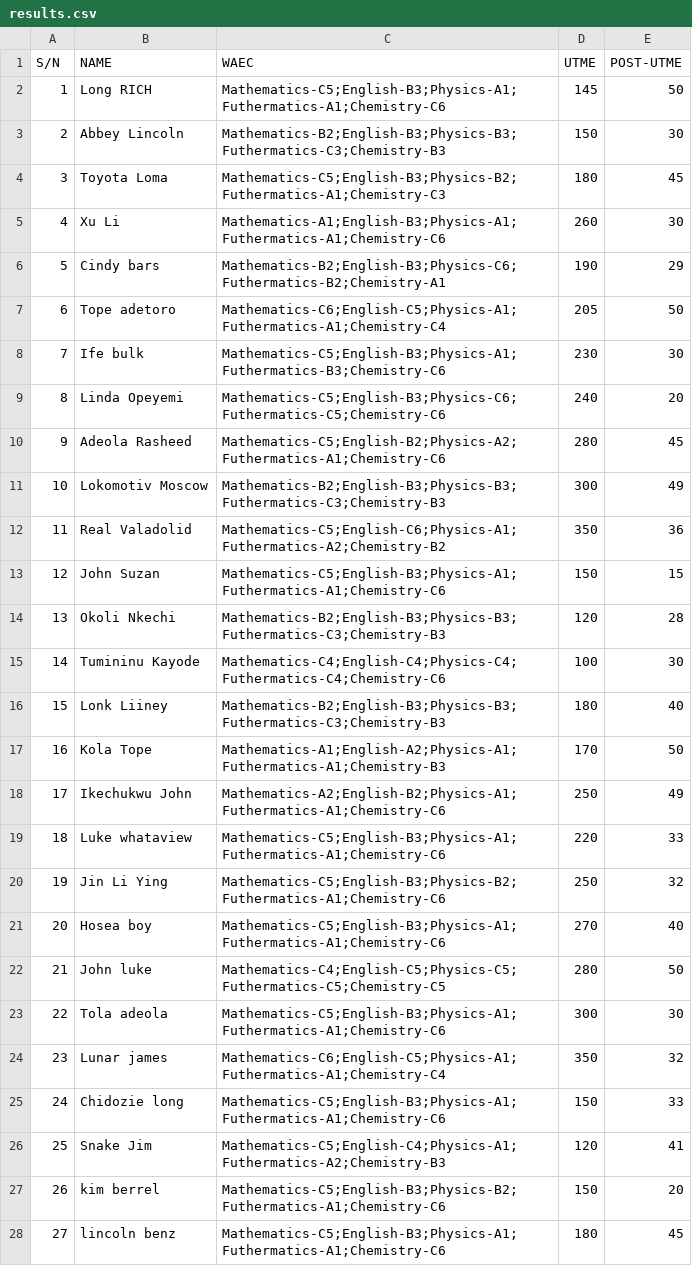
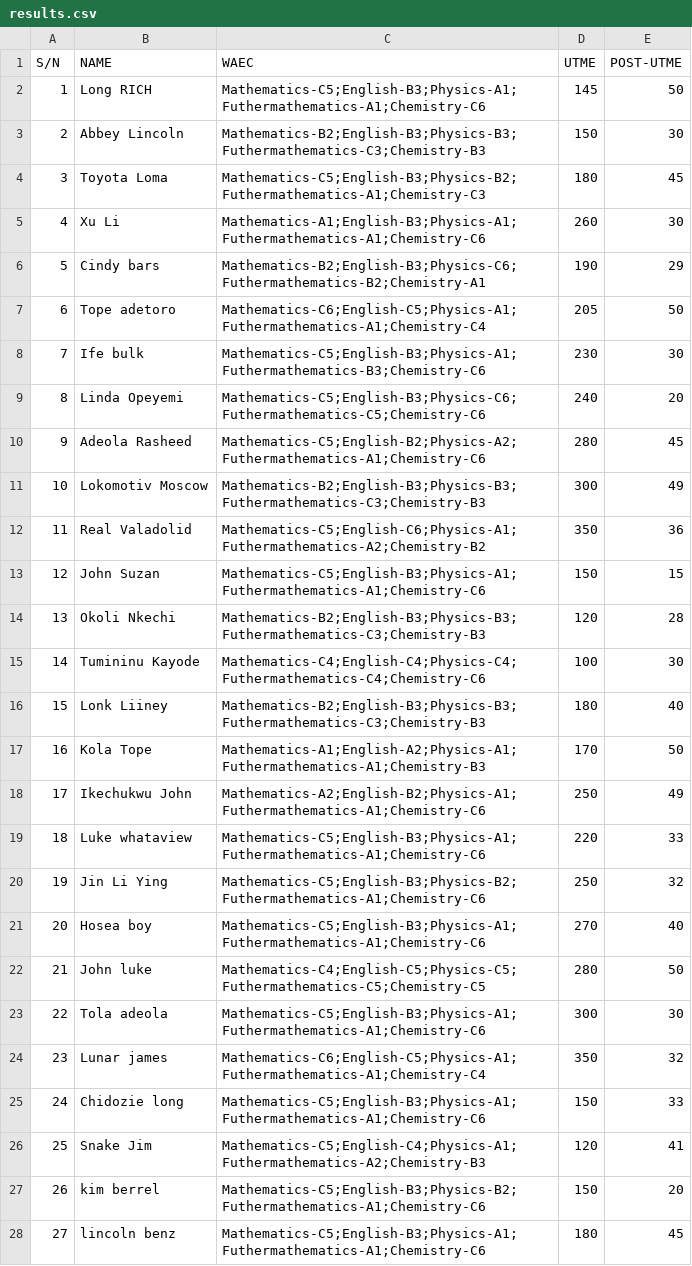
Before and after one commit to whizyrel/cpp-mishmash, a CSV file: projects/edu/3/resources/results.csv, drawn as a sheet; only a part is shown; the diff covers the shown part only.

Commit message:
bm: fixed subject name

```diff
--- a/projects/edu/3/resources/results.csv
+++ b/projects/edu/3/resources/results.csv
@@ -1,28 +1,28 @@
 S/N,NAME,WAEC,UTME,POST-UTME
-1,Long RICH,Mathematics-C5;English-B3;Physics-A1;Futhermatics-A1;Chemistry-C6,145,50
-2,Abbey Lincoln,Mathematics-B2;English-B3;Physics-B3;Futhermatics-C3;Chemistry-B3,150,30
-3,Toyota Loma,Mathematics-C5;English-B3;Physics-B2;Futhermatics-A1;Chemistry-C3,180,45
-4,Xu Li,Mathematics-A1;English-B3;Physics-A1;Futhermatics-A1;Chemistry-C6,260,30
-5,Cindy bars,Mathematics-B2;English-B3;Physics-C6;Futhermatics-B2;Chemistry-A1,190,29
-6,Tope adetoro,Mathematics-C6;English-C5;Physics-A1;Futhermatics-A1;Chemistry-C4,205,50
-7,Ife bulk,Mathematics-C5;English-B3;Physics-A1;Futhermatics-B3;Chemistry-C6,230,30
-8,Linda Opeyemi,Mathematics-C5;English-B3;Physics-C6;Futhermatics-C5;Chemistry-C6,240,20
-9,Adeola Rasheed,Mathematics-C5;English-B2;Physics-A2;Futhermatics-A1;Chemistry-C6,280,45
-10,Lokomotiv Moscow,Mathematics-B2;English-B3;Physics-B3;Futhermatics-C3;Chemistry-B3,300,49
-11,Real Valadolid,Mathematics-C5;English-C6;Physics-A1;Futhermatics-A2;Chemistry-B2,350,36
-12,John Suzan,Mathematics-C5;English-B3;Physics-A1;Futhermatics-A1;Chemistry-C6,150,15
-13,Okoli Nkechi,Mathematics-B2;English-B3;Physics-B3;Futhermatics-C3;Chemistry-B3,120,28
-14,Tumininu Kayode,Mathematics-C4;English-C4;Physics-C4;Futhermatics-C4;Chemistry-C6,100,30
-15,Lonk Liiney,Mathematics-B2;English-B3;Physics-B3;Futhermatics-C3;Chemistry-B3,180,40
-16,Kola Tope,Mathematics-A1;English-A2;Physics-A1;Futhermatics-A1;Chemistry-B3,170,50
-17,Ikechukwu John,Mathematics-A2;English-B2;Physics-A1;Futhermatics-A1;Chemistry-C6,250,49
-18,Luke whataview,Mathematics-C5;English-B3;Physics-A1;Futhermatics-A1;Chemistry-C6,220,33
-19,Jin Li Ying,Mathematics-C5;English-B3;Physics-B2;Futhermatics-A1;Chemistry-C6,250,32
-20,Hosea boy,Mathematics-C5;English-B3;Physics-A1;Futhermatics-A1;Chemistry-C6,270,40
-21,John luke,Mathematics-C4;English-C5;Physics-C5;Futhermatics-C5;Chemistry-C5,280,50
-22,Tola adeola,Mathematics-C5;English-B3;Physics-A1;Futhermatics-A1;Chemistry-C6,300,30
-23,Lunar james,Mathematics-C6;English-C5;Physics-A1;Futhermatics-A1;Chemistry-C4,350,32
-24,Chidozie long,Mathematics-C5;English-B3;Physics-A1;Futhermatics-A1;Chemistry-C6,150,33
-25,Snake Jim,Mathematics-C5;English-C4;Physics-A1;Futhermatics-A2;Chemistry-B3,120,41
-26,kim berrel,Mathematics-C5;English-B3;Physics-B2;Futhermatics-A1;Chemistry-C6,150,20
-27,lincoln benz,Mathematics-C5;English-B3;Physics-A1;Futhermatics-A1;Chemistry-C6,180,45
+1,Long RICH,Mathematics-C5;English-B3;Physics-A1;Futhermathematics-A1;Chemistry-C6,145,50
+2,Abbey Lincoln,Mathematics-B2;English-B3;Physics-B3;Futhermathematics-C3;Chemistry-B3,150,30
+3,Toyota Loma,Mathematics-C5;English-B3;Physics-B2;Futhermathematics-A1;Chemistry-C3,180,45
+4,Xu Li,Mathematics-A1;English-B3;Physics-A1;Futhermathematics-A1;Chemistry-C6,260,30
+5,Cindy bars,Mathematics-B2;English-B3;Physics-C6;Futhermathematics-B2;Chemistry-A1,190,29
+6,Tope adetoro,Mathematics-C6;English-C5;Physics-A1;Futhermathematics-A1;Chemistry-C4,205,50
+7,Ife bulk,Mathematics-C5;English-B3;Physics-A1;Futhermathematics-B3;Chemistry-C6,230,30
+8,Linda Opeyemi,Mathematics-C5;English-B3;Physics-C6;Futhermathematics-C5;Chemistry-C6,240,20
+9,Adeola Rasheed,Mathematics-C5;English-B2;Physics-A2;Futhermathematics-A1;Chemistry-C6,280,45
+10,Lokomotiv Moscow,Mathematics-B2;English-B3;Physics-B3;Futhermathematics-C3;Chemistry-B3,300,49
+11,Real Valadolid,Mathematics-C5;English-C6;Physics-A1;Futhermathematics-A2;Chemistry-B2,350,36
+12,John Suzan,Mathematics-C5;English-B3;Physics-A1;Futhermathematics-A1;Chemistry-C6,150,15
+13,Okoli Nkechi,Mathematics-B2;English-B3;Physics-B3;Futhermathematics-C3;Chemistry-B3,120,28
+14,Tumininu Kayode,Mathematics-C4;English-C4;Physics-C4;Futhermathematics-C4;Chemistry-C6,100,30
+15,Lonk Liiney,Mathematics-B2;English-B3;Physics-B3;Futhermathematics-C3;Chemistry-B3,180,40
+16,Kola Tope,Mathematics-A1;English-A2;Physics-A1;Futhermathematics-A1;Chemistry-B3,170,50
+17,Ikechukwu John,Mathematics-A2;English-B2;Physics-A1;Futhermathematics-A1;Chemistry-C6,250,49
+18,Luke whataview,Mathematics-C5;English-B3;Physics-A1;Futhermathematics-A1;Chemistry-C6,220,33
+19,Jin Li Ying,Mathematics-C5;English-B3;Physics-B2;Futhermathematics-A1;Chemistry-C6,250,32
+20,Hosea boy,Mathematics-C5;English-B3;Physics-A1;Futhermathematics-A1;Chemistry-C6,270,40
+21,John luke,Mathematics-C4;English-C5;Physics-C5;Futhermathematics-C5;Chemistry-C5,280,50
+22,Tola adeola,Mathematics-C5;English-B3;Physics-A1;Futhermathematics-A1;Chemistry-C6,300,30
+23,Lunar james,Mathematics-C6;English-C5;Physics-A1;Futhermathematics-A1;Chemistry-C4,350,32
+24,Chidozie long,Mathematics-C5;English-B3;Physics-A1;Futhermathematics-A1;Chemistry-C6,150,33
+25,Snake Jim,Mathematics-C5;English-C4;Physics-A1;Futhermathematics-A2;Chemistry-B3,120,41
+26,kim berrel,Mathematics-C5;English-B3;Physics-B2;Futhermathematics-A1;Chemistry-C6,150,20
+27,lincoln benz,Mathematics-C5;English-B3;Physics-A1;Futhermathematics-A1;Chemistry-C6,180,45
```
Also changed, not shown: 73 edited cells elsewhere in this file.
